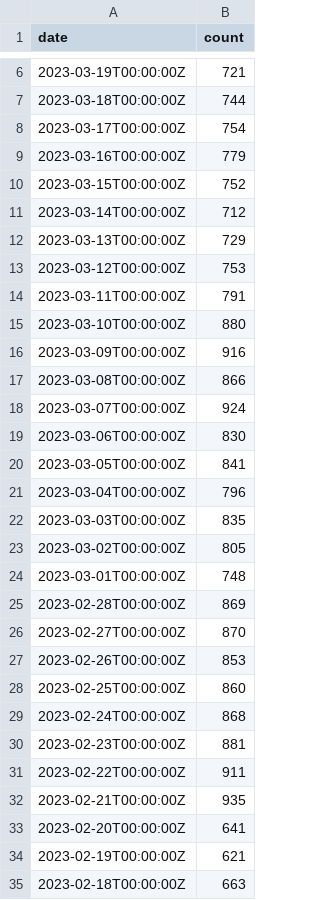
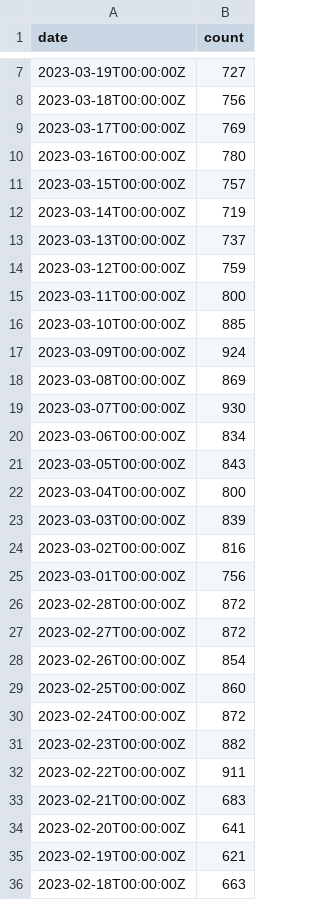
Before and after one commit to abcotvdata/safetytracker_houston, a CSV file: data/output/reference/days_incident_check.csv, drawn as a sheet; only a part is shown, gaps mark what is left out; the diff covers the shown part only.

```diff
--- a/data/output/reference/days_incident_check.csv
+++ b/data/output/reference/days_incident_check.csv
@@ -6,28 +7,28 @@ date,count
-2023-03-19T00:00:00Z,721
-2023-03-18T00:00:00Z,744
-2023-03-17T00:00:00Z,754
-2023-03-16T00:00:00Z,779
-2023-03-15T00:00:00Z,752
-2023-03-14T00:00:00Z,712
-2023-03-13T00:00:00Z,729
-2023-03-12T00:00:00Z,753
-2023-03-11T00:00:00Z,791
-2023-03-10T00:00:00Z,880
-2023-03-09T00:00:00Z,916
-2023-03-08T00:00:00Z,866
-2023-03-07T00:00:00Z,924
-2023-03-06T00:00:00Z,830
-2023-03-05T00:00:00Z,841
-2023-03-04T00:00:00Z,796
-2023-03-03T00:00:00Z,835
-2023-03-02T00:00:00Z,805
-2023-03-01T00:00:00Z,748
-2023-02-28T00:00:00Z,869
-2023-02-27T00:00:00Z,870
-2023-02-26T00:00:00Z,853
+2023-03-19T00:00:00Z,727
+2023-03-18T00:00:00Z,756
+2023-03-17T00:00:00Z,769
+2023-03-16T00:00:00Z,780
+2023-03-15T00:00:00Z,757
+2023-03-14T00:00:00Z,719
+2023-03-13T00:00:00Z,737
+2023-03-12T00:00:00Z,759
+2023-03-11T00:00:00Z,800
+2023-03-10T00:00:00Z,885
+2023-03-09T00:00:00Z,924
+2023-03-08T00:00:00Z,869
+2023-03-07T00:00:00Z,930
+2023-03-06T00:00:00Z,834
+2023-03-05T00:00:00Z,843
+2023-03-04T00:00:00Z,800
+2023-03-03T00:00:00Z,839
+2023-03-02T00:00:00Z,816
+2023-03-01T00:00:00Z,756
+2023-02-28T00:00:00Z,872
+2023-02-27T00:00:00Z,872
+2023-02-26T00:00:00Z,854
 2023-02-25T00:00:00Z,860
-2023-02-24T00:00:00Z,868
-2023-02-23T00:00:00Z,881
+2023-02-24T00:00:00Z,872
+2023-02-23T00:00:00Z,882
 2023-02-22T00:00:00Z,911
-2023-02-21T00:00:00Z,935
+2023-02-21T00:00:00Z,683
 2023-02-20T00:00:00Z,641
```
Also changed, not shown: 1 added row and 4 edited cells elsewhere in this file, data/output/beat/autothefts_beat.csv, data/output/beat/beat_category.csv, 57 other files.
